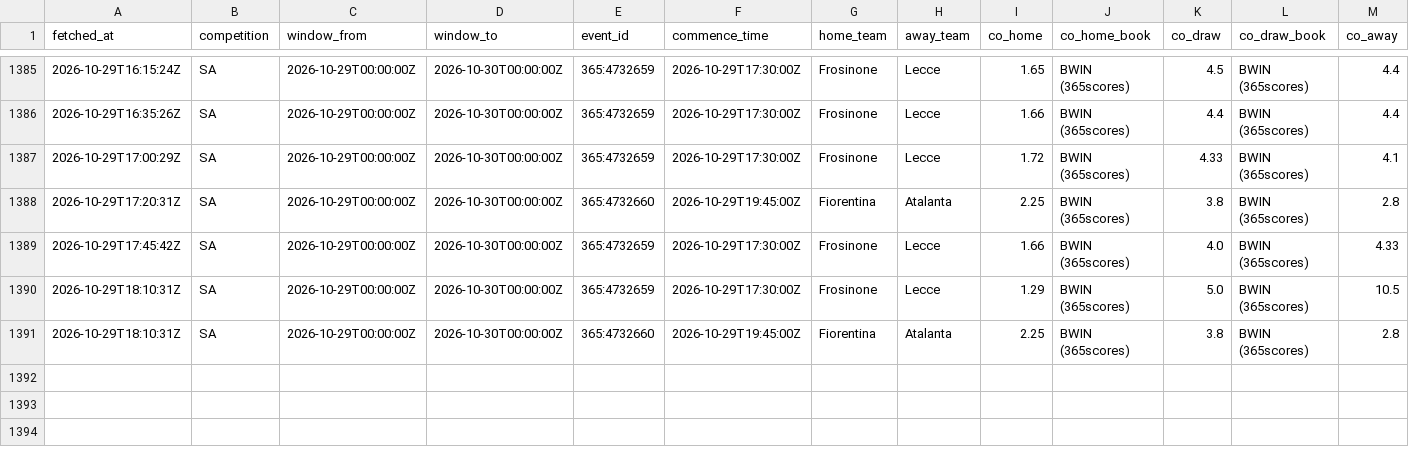
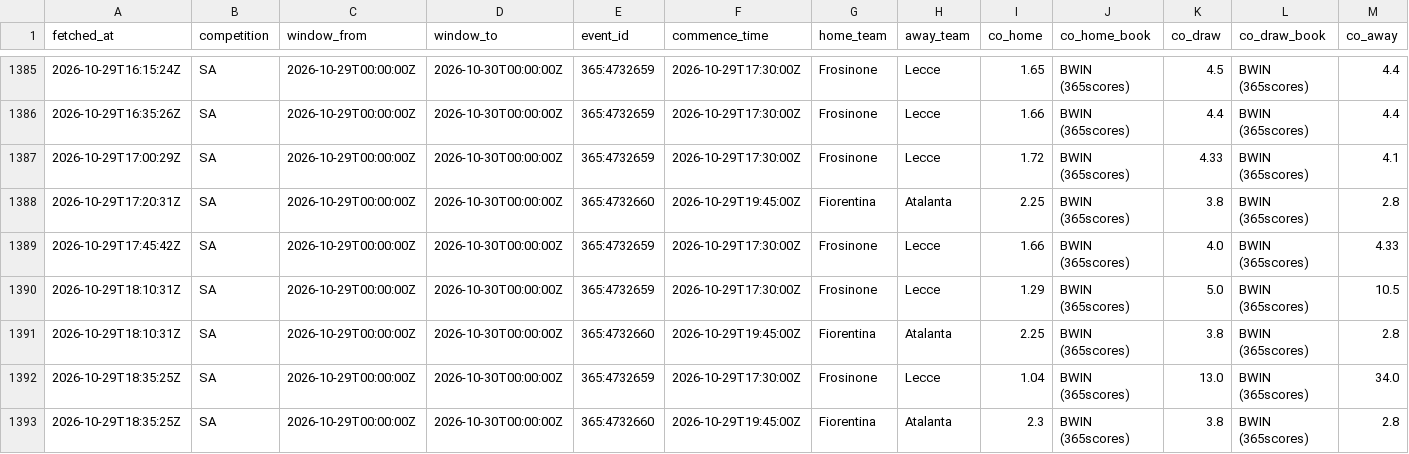
Before and after one commit to ecastc2607-cmd/football_prediction, a CSV file: data/tracking/odds_snapshots.csv, drawn as a sheet; only a part is shown, gaps mark what is left out; rows hold the shown columns only; the diff names each change by its address in the sheet, - before the commit and + after, or states it on an @@ line.

```diff
--- a/data/tracking/odds_snapshots.csv
+++ b/data/tracking/odds_snapshots.csv
+row 1392: 2026-10-29T18:35:25Z | SA | 2026-10-29T00:00:00Z | 2026-10-30T00:00:00Z | 365:4732659 | 2026-10-29T17:30:00Z | Frosinone | Lecce | 1.04 | BWIN (365scores) | 13.0 | BWIN (365scores) | 34.0
+row 1393: 2026-10-29T18:35:25Z | SA | 2026-10-29T00:00:00Z | 2026-10-30T00:00:00Z | 365:4732660 | 2026-10-29T19:45:00Z | Fiorentina | Atalanta | 2.3 | BWIN (365scores) | 3.8 | BWIN (365scores) | 2.8
```
